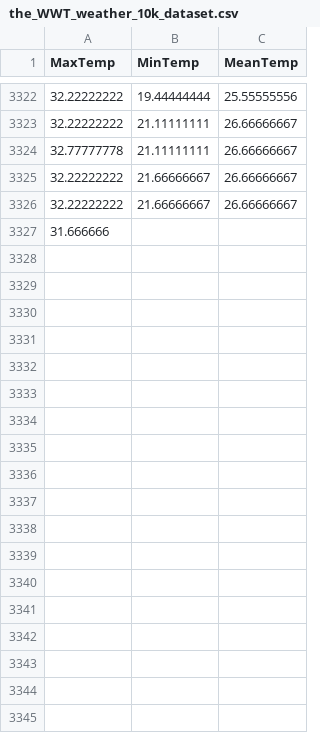
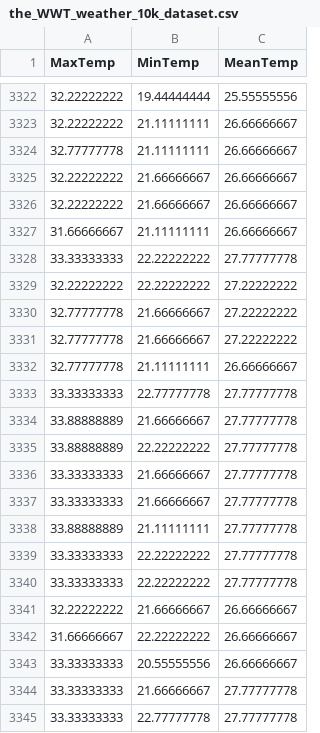
Before and after one commit to KAEVO/GolangMachineLearning, a CSV file: datasets/the_WWT_weather_10k_dataset.csv, drawn as a sheet; only a part is shown, gaps mark what is left out; the diff covers the shown part only.

Commit message:
Add words

```diff
--- a/datasets/the_WWT_weather_10k_dataset.csv
+++ b/datasets/the_WWT_weather_10k_dataset.csv
@@ -3326,2 +3326,20 @@ MaxTemp,MinTemp,MeanTemp
 32.22222222,21.66666667,26.66666667
-31.666666
+31.66666667,21.11111111,26.66666667
+33.33333333,22.22222222,27.77777778
+32.22222222,22.22222222,27.22222222
+32.77777778,21.66666667,27.22222222
+32.77777778,21.66666667,27.22222222
+32.77777778,21.11111111,26.66666667
+33.33333333,22.77777778,27.77777778
+33.88888889,21.66666667,27.77777778
+33.88888889,22.22222222,27.77777778
+33.33333333,21.66666667,27.77777778
+33.33333333,21.66666667,27.77777778
+33.88888889,21.11111111,27.77777778
+33.33333333,22.22222222,27.77777778
+33.33333333,22.22222222,27.77777778
+32.22222222,21.66666667,26.66666667
+31.66666667,22.22222222,26.66666667
+33.33333333,20.55555556,26.66666667
+33.33333333,21.66666667,27.77777778
+33.33333333,22.77777778,27.77777778
```
Also changed, not shown: 21 added rows elsewhere in this file.
